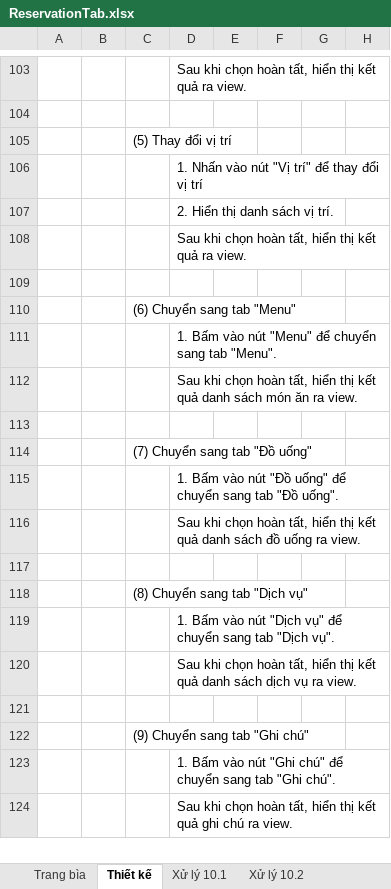
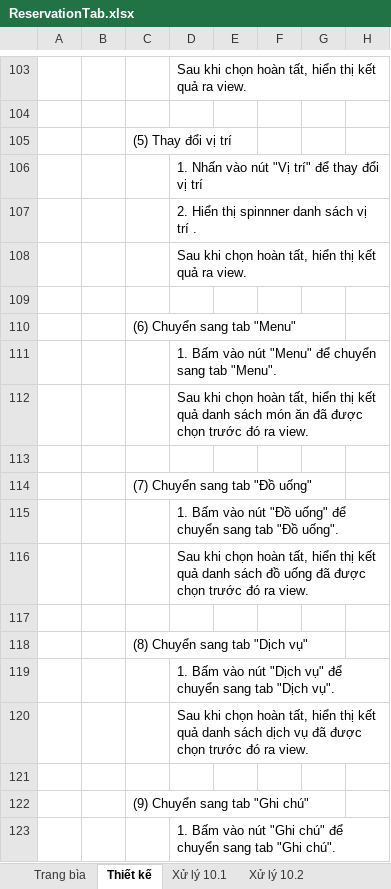
Before and after one commit to DyNamite-TNT-1/doc-restaurant-project, an Excel workbook: Week2/ManHinhChiTiet/ReservationTab.xlsx, sheet Thiết kế, drawn as a sheet; only a part is shown, gaps mark what is left out; the shorter side is filled out with more unchanged rows; values as stored, in another font and other column widths than the file's, no borders; charts and pictures not drawn; the diff names each change by its address in the sheet, - before the commit and + after, or states it on an @@ line.

```diff
--- a/Week2/ManHinhChiTiet/ReservationTab.xlsx (sheet Thiết kế)
+++ b/Week2/ManHinhChiTiet/ReservationTab.xlsx (sheet Thiết kế)
-D107: 2. Hiển thị danh sách vị trí.
+D107: 2. Hiển thị spinnner danh sách vị trí .
-D112: …món ăn ra view.
+D112: …món ăn đã được chọn trước đó ra view.
-D116: …đồ uống ra view.
+D116: …đồ uống đã được chọn trước đó ra view.
-D120: …dịch vụ ra view.
+D120: …dịch vụ đã được chọn trước đó ra view.
```
Also changed, not shown: sheet Xử lý 10.4, other sheet tabs, charts or pictures, Week2/ManHinhChiTiet/SignIn.xlsx.
